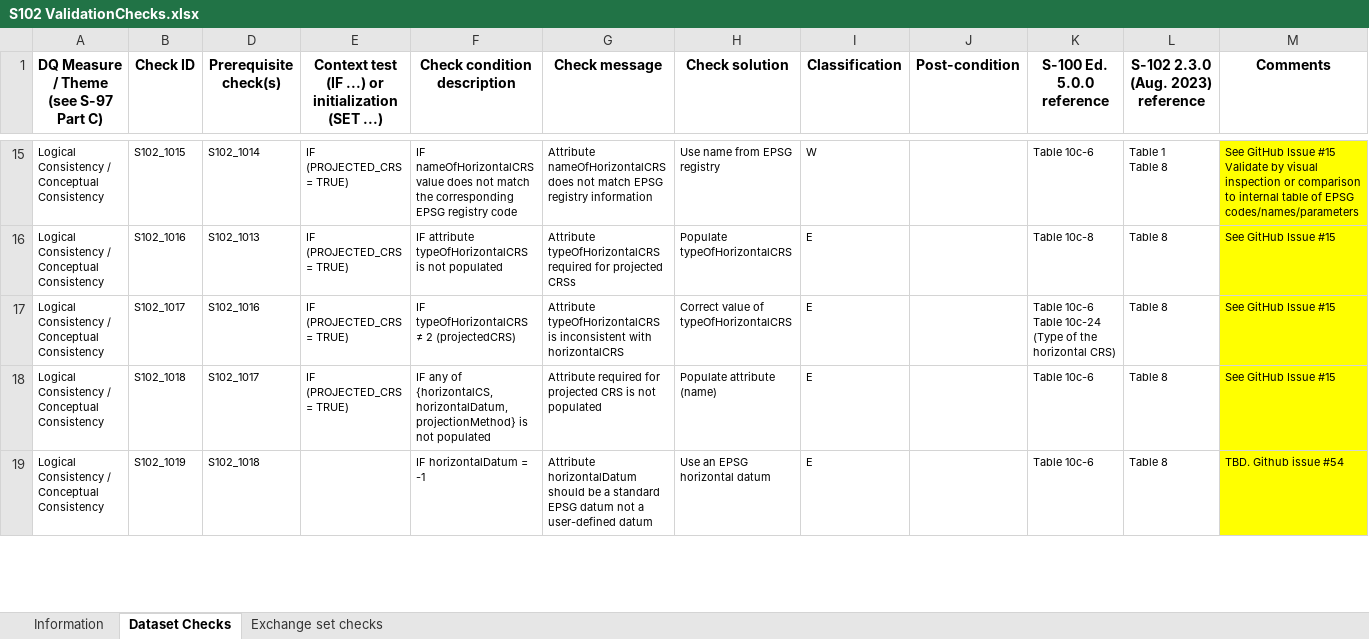
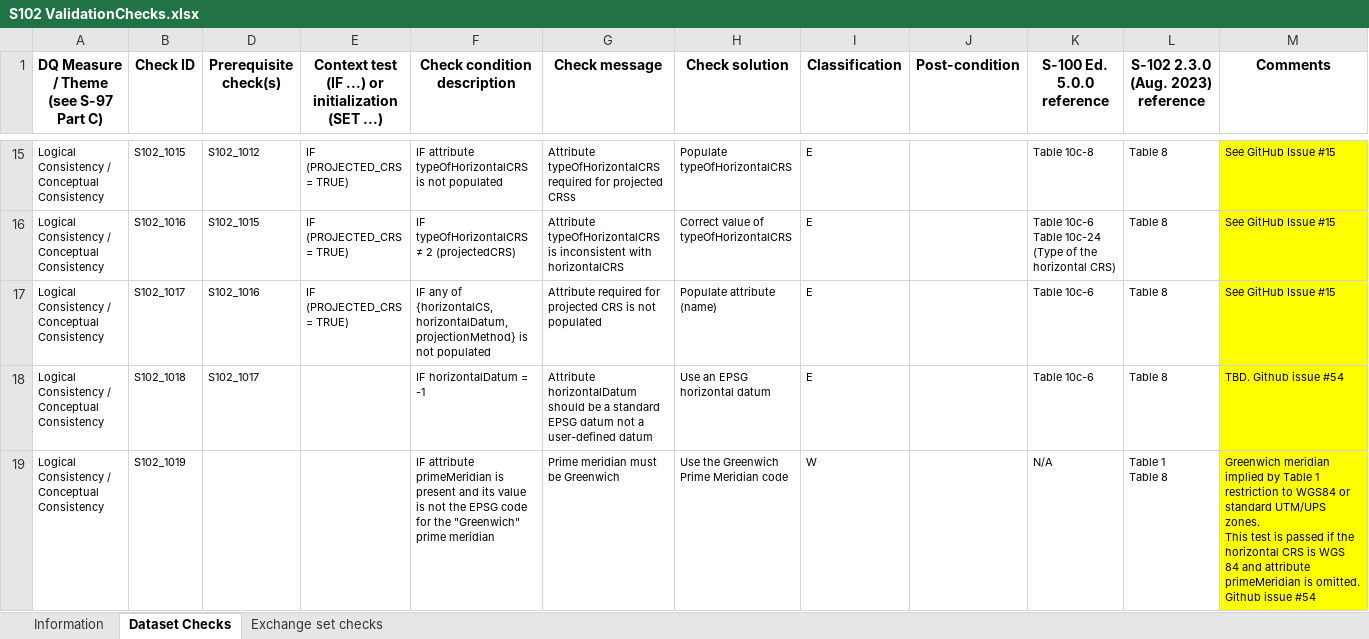
Before and after one commit to iho-ohi/S-102-Product-Specification, an Excel workbook: sources/2.3.0/validation/S102 ValidationChecks.xlsx, sheet Dataset Checks, drawn as a sheet; only a part is shown, gaps mark what is left out; values as stored, in another font and other column widths than the file's, no borders; ↵ is a line break in a cell; the diff covers the shown part only; the diff names each change by its address in the sheet, - before the commit and + after, or states it on an @@ line.

Commit message:
Update S102 ValidationChecks.xlsx
Removed griddingMethod check

```diff
--- a/sources/2.3.0/validation/S102 ValidationChecks.xlsx (sheet Dataset Checks)
+++ b/sources/2.3.0/validation/S102 ValidationChecks.xlsx (sheet Dataset Checks)
-D15 (Prerequisite check(s)): S102_1014
+D15 (Prerequisite check(s)): S102_1012
-F15 (Check condition description): IF nameOfHorizontalCRS value does not match the corresponding EPSG registry code
+F15 (Check condition description): IF attribute typeOfHorizontalCRS is not populated
-G15 (Check message): Attribute nameOfHorizontalCRS does not match EPSG registry information
+G15 (Check message): Attribute typeOfHorizontalCRS required for projected CRSs
-H15 (Check solution): Use name from EPSG registry
+H15 (Check solution): Populate typeOfHorizontalCRS
-I15 (Classification): W
+I15 (Classification): E
-K15 (S-100 Ed. 5.0.0 reference): Table 10c-6
+K15 (S-100 Ed. 5.0.0 reference): Table 10c-8
-L15: Table 1 ↵ Table 8
+L15: Table 8
-M15 (Comments): …Issue #15 ↵ Validate by visual inspection or comparison to internal table of EPSG codes/names/parameters
+M15 (Comments): …Issue #15
-D16 (Prerequisite check(s)): S102_1013
+D16 (Prerequisite check(s)): S102_1015
-F16 (Check condition description): IF attribute typeOfHorizontalCRS is not populated
+F16 (Check condition description): IF typeOfHorizontalCRS ≠ 2 (projectedCRS)
-G16 (Check message): Attribute typeOfHorizontalCRS required for projected CRSs
+G16 (Check message): Attribute typeOfHorizontalCRS is inconsistent with horizontalCRS
-H16 (Check solution): Populate typeOfHorizontalCRS
+H16 (Check solution): Correct value of typeOfHorizontalCRS
-K16 (S-100 Ed. 5.0.0 reference): Table 10c-8
+K16 (S-100 Ed. 5.0.0 reference): Table 10c-6 ↵ Table 10c-24 (Type of the horizontal CRS)
-F17 (Check condition description): IF typeOfHorizontalCRS ≠ 2 (projectedCRS)
+F17 (Check condition description): IF any of {horizontalCS, horizontalDatum, projectionMethod} is not populated
-G17 (Check message): Attribute typeOfHorizontalCRS is inconsistent with horizontalCRS
+G17 (Check message): Attribute required for projected CRS is not populated
-H17 (Check solution): Correct value of typeOfHorizontalCRS
+H17 (Check solution): Populate attribute (name)
-K17 (S-100 Ed. 5.0.0 reference): Table 10c-6 ↵ Table 10c-24 (Type of the horizontal CRS)
+K17 (S-100 Ed. 5.0.0 reference): Table 10c-6
-E18: IF (PROJECTED_CRS = TRUE)
+E18: (empty)
-F18 (Check condition description): IF any of {horizontalCS, horizontalDatum, projectionMethod} is not populated
+F18 (Check condition description): IF horizontalDatum = -1
-G18 (Check message): Attribute required for projected CRS is not populated
+G18 (Check message): Attribute horizontalDatum should be a standard EPSG datum not a user-defined datum
-H18 (Check solution): Populate attribute (name)
+H18 (Check solution): Use an EPSG horizontal datum
-M18 (Comments): See GitHub Issue #15
+M18 (Comments): TBD. Github issue #54
-D19 (Prerequisite check(s)): S102_1018
+D19 (Prerequisite check(s)): (empty)
-F19 (Check condition description): IF horizontalDatum = -1
+F19 (Check condition description): IF attribute primeMeridian is present and its value is not the EPSG code for the "Greenwich" prime meridian
-G19 (Check message): Attribute horizontalDatum should be a standard EPSG datum not a user-defined datum
+G19 (Check message): Prime meridian must be Greenwich
-H19 (Check solution): Use an EPSG horizontal datum
+H19 (Check solution): Use the Greenwich Prime Meridian code
-I19 (Classification): E
+I19 (Classification): W
-K19 (S-100 Ed. 5.0.0 reference): Table 10c-6
+K19 (S-100 Ed. 5.0.0 reference): N/A
-L19: Table 8
+L19: Table 1 ↵ Table 8
-M19 (Comments): TBD. Github issue…
+M19 (Comments): Greenwich meridian implied by Table 1 restriction to WGS84 or standard UTM/UPS zones. ↵ This test is passed if the horizontal CRS is WGS 84 and attribute primeMeridian is omitted. ↵ Github issue…
```
Also changed, not shown: 1 added row, 2 removed rows, 123 edited cells and cell formats elsewhere in this sheet.
